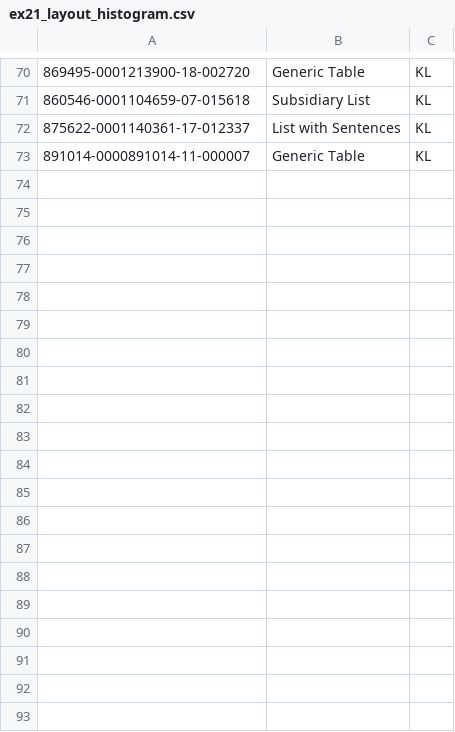
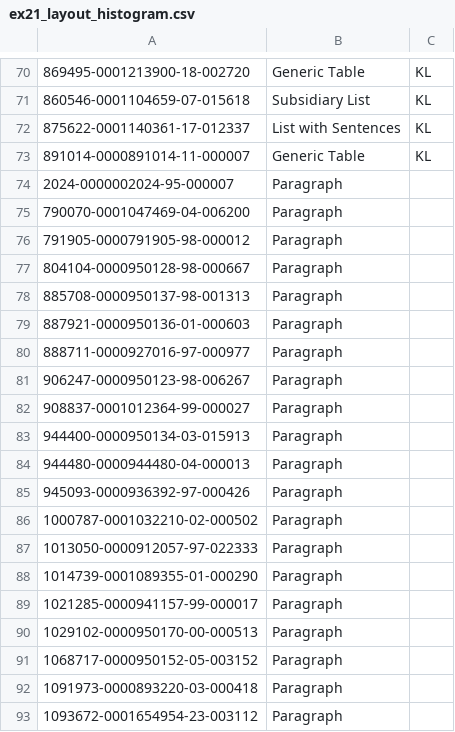
Before and after one commit to catalyst-cooperative/mozilla-sec-eia, a CSV file: src/mozilla_sec_eia/package_data/validation_data/ex21_layout_histogram.csv, drawn as a sheet; only a part is shown, gaps mark what is left out; the diff covers the shown part only; the diff names each change by its address in the sheet, - before the commit and + after, or states it on an @@ line.

```diff
--- a/src/mozilla_sec_eia/package_data/validation_data/ex21_layout_histogram.csv
+++ b/src/mozilla_sec_eia/package_data/validation_data/ex21_layout_histogram.csv
+row 74: 2024-0000002024-95-000007 | Paragraph
+row 75: 790070-0001047469-04-006200 | Paragraph
+row 76: 791905-0000791905-98-000012 | Paragraph
+row 77: 804104-0000950128-98-000667 | Paragraph
+row 78: 885708-0000950137-98-001313 | Paragraph
+row 79: 887921-0000950136-01-000603 | Paragraph
+row 80: 888711-0000927016-97-000977 | Paragraph
+row 81: 906247-0000950123-98-006267 | Paragraph
+row 82: 908837-0001012364-99-000027 | Paragraph
+row 83: 944400-0000950134-03-015913 | Paragraph
+row 84: 944480-0000944480-04-000013 | Paragraph
+row 85: 945093-0000936392-97-000426 | Paragraph
+row 86: 1000787-0001032210-02-000502 | Paragraph
+row 87: 1013050-0000912057-97-022333 | Paragraph
+row 88: 1014739-0001089355-01-000290 | Paragraph
+row 89: 1021285-0000941157-99-000017 | Paragraph
+row 90: 1029102-0000950170-00-000513 | Paragraph
+row 91: 1068717-0000950152-05-003152 | Paragraph
+row 92: 1091973-0000893220-03-000418 | Paragraph
+row 93: 1093672-0001654954-23-003112 | Paragraph
```
Also changed, not shown: 17 added rows elsewhere in this file, src/mozilla_sec_eia/package_data/validation_data/ex21_labels_with_paragraph.csv, 2 other files.
